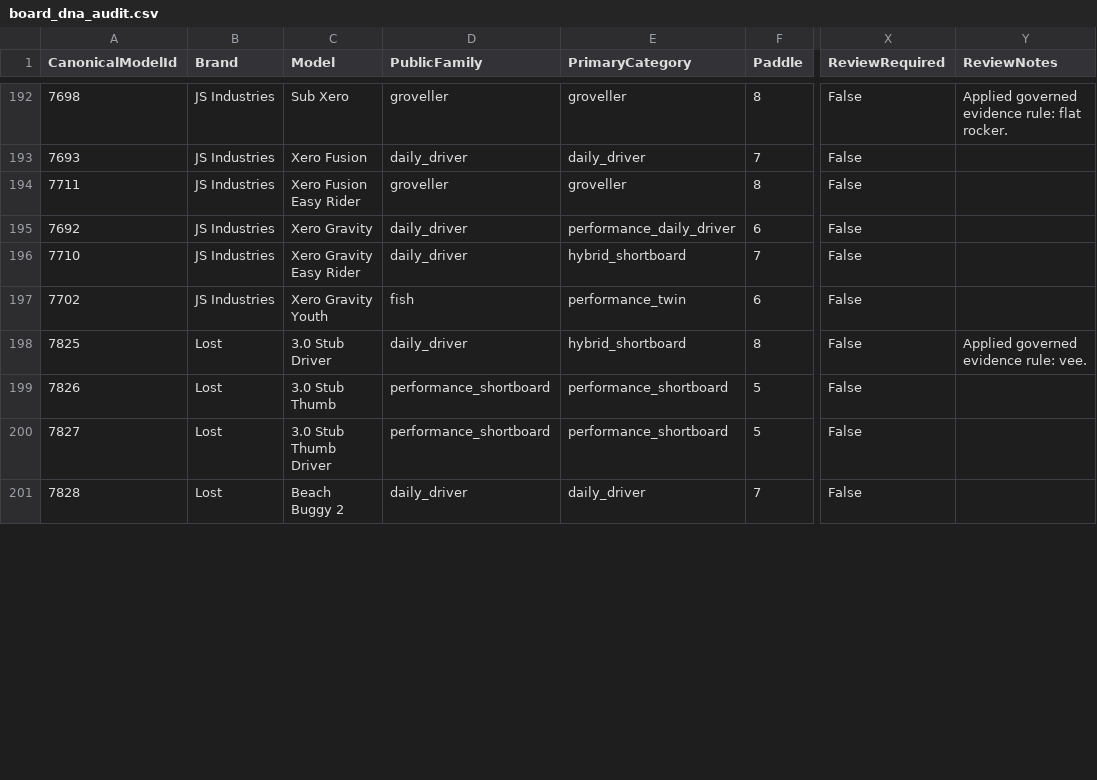
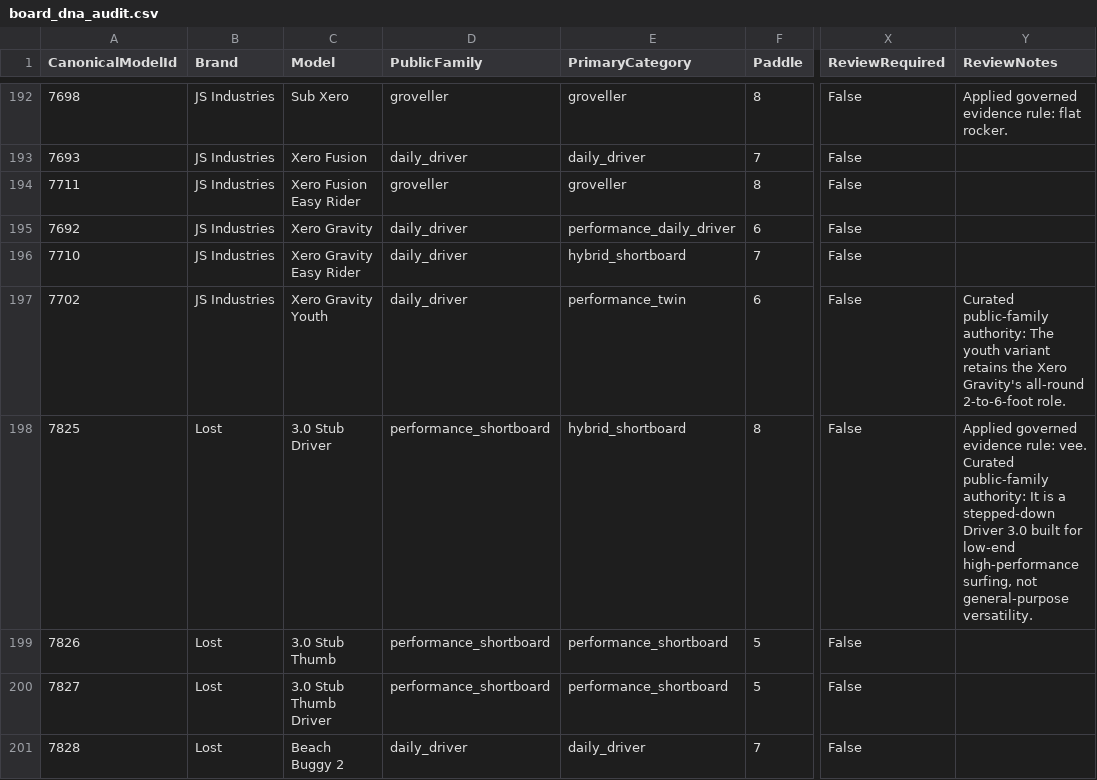
Before and after one commit to quivrr-app/quivrr-board-guide-api, a CSV file: app/knowledge/audits/board_dna_audit.csv, drawn as a sheet; only a part is shown, gaps mark what is left out; the diff covers the shown part only; the diff names each change by its address in the sheet, - before the commit and + after, or states it on an @@ line.

Commit message:
Finalise Board DNA public family governance

```diff
--- a/app/knowledge/audits/board_dna_audit.csv
+++ b/app/knowledge/audits/board_dna_audit.csv
-D197 (PublicFamily): fish
+D197 (PublicFamily): daily_driver
-Y197 (ReviewNotes): (empty)
+Y197 (ReviewNotes): Curated public-family authority: The youth variant retains the Xero Gravity's all-round 2-to-6-foot role.
-D198 (PublicFamily): daily_driver
+D198 (PublicFamily): performance_shortboard
-Y198 (ReviewNotes): …rule: vee.
+Y198 (ReviewNotes): …rule: vee. Curated public-family authority: It is a stepped-down Driver 3.0 built for low-end high-performance surfing, not general-purpose versatility.
```
Also changed, not shown: 46 edited cells elsewhere in this file, 9 other files.
